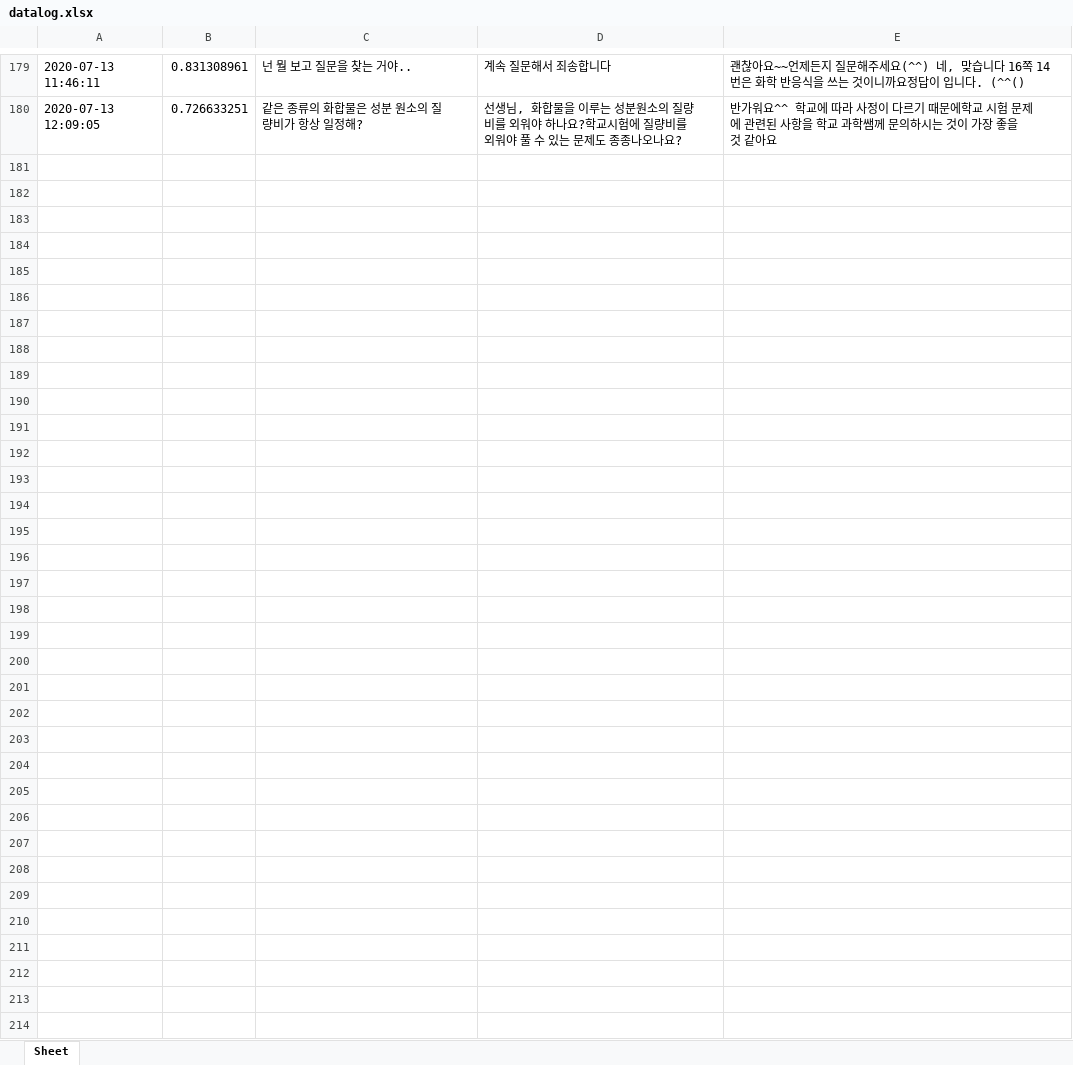
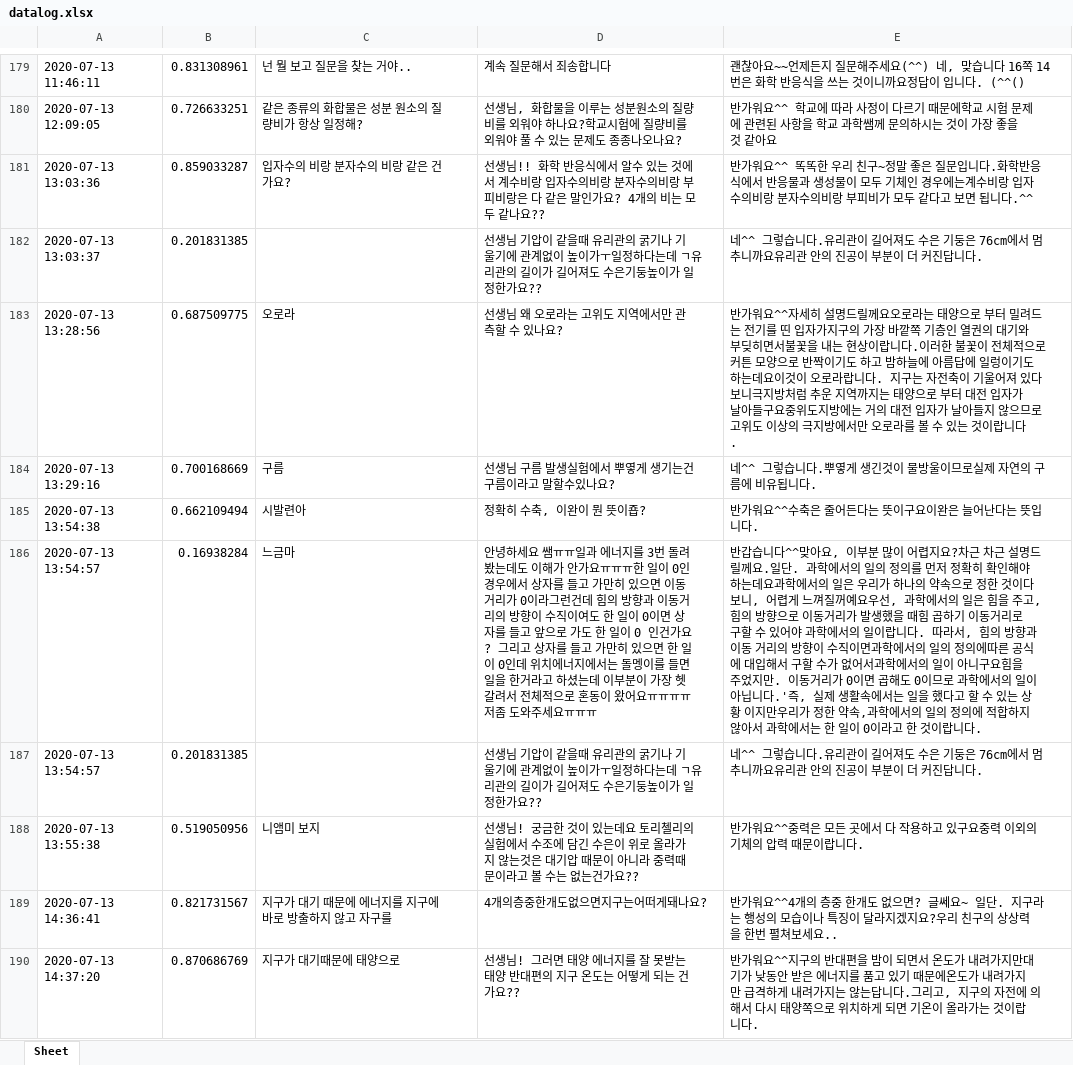
Before and after one commit to kungmo/faq_chatbot_science_3rd, an Excel workbook: data/datalog.xlsx, sheet Sheet, drawn as a sheet; only a part is shown, gaps mark what is left out; values as stored, in another font and other column widths than the file's, no borders; the diff covers the shown part only; the diff names each change by its address in the sheet, - before the commit and + after, or states it on an @@ line.

```diff
--- a/data/datalog.xlsx (sheet Sheet)
+++ b/data/datalog.xlsx (sheet Sheet)
+row 181: 2020-07-13 13:03:36 | 0.859033287 | 입자수의 비랑 분자수의 비랑 같은 건가요? | 선생님!! 화학 반응식에서 알수 있는 것에서 계수비랑 입자수의비랑 분자수의비랑 부피비랑은 다 같은 말인가요? 4개의 비는 모두 같나요?? | 반가워요^^ 똑똑한 우리 친구~정말 좋은 질문입니다.화학반응식에서 반응물과 생성물이 모두 기체인 경우에는계수비랑 입자수의비랑 분자수의비랑 부피비가 모두 같다고 보면 됩니다.^^
+row 182: 2020-07-13 13:03:37 | 0.201831385 |  | 선생님 기압이 같을때 유리관의 굵기나 기울기에 관계없이 높이가ㅜ일정하다는데 ㄱ유리관의 길이가 길어져도 수은기둥높이가 일정한가요?? | 네^^ 그렇습니다.유리관이 길어져도 수은 기둥은 76cm에서 멈추니까요유리관 안의 진공이 부분이 더 커진답니다.
+row 183: 2020-07-13 13:28:56 | 0.687509775 | 오로라 | 선생님 왜 오로라는 고위도 지역에서만 관측할 수 있나요? | 반가워요^^자세히 설명드릴께요오로라는 태양으로 부터 밀려드는 전기를 띤 입자가지구의 가장 바깥쪽 기층인 열권의 대기와 부딪히면서불꽃을 내는 현상이랍니다.이러한 불꽃이 전체적으로 커튼 모양으로 반짝이기도 하고 밤하늘에 아름답에 일렁이기도 하는데요이것이 오로라랍니다. 지구는 자전축이 기울어져 있다보니극지방처럼 추운 지역까지는 태양으로 부터 대전 입자가 날아들구요중위도지방에는 거의 대전 입자가 날아들지 않으므로고위도 이상의 극지방에서만 오로라를 볼 수 있는 것이랍니다 .
+row 184: 2020-07-13 13:29:16 | 0.700168669 | 구름 | 선생님 구름 발생실험에서 뿌옇게 생기는건 구름이라고 말할수있나요? | 네^^ 그렇습니다.뿌옇게 생긴것이 물방울이므로실제 자연의 구름에 비유됩니다.
+row 185: 2020-07-13 13:54:38 | 0.662109494 | 시발련아 | 정확히 수축, 이완이 뭔 뜻이죱? | 반가워요^^수축은 줄어든다는 뜻이구요이완은 늘어난다는 뜻입니다.
+row 186: 2020-07-13 13:54:57 | 0.16938284 | 느금마 | 안녕하세요 쌤ㅠㅠ일과 에너지를 3번 돌려봤는데도 이해가 안가요ㅠㅠㅠ한 일이 0인 경우에서 상자를 들고 가만히 있으면 이동거리가 0이라그런건데 힘의 방향과 이동거리의 방향이 수직이여도 한 일이 0이면 상자를 들고 앞으로 가도 한 일이 0 인건가요? 그리고 상자를 들고 가만히 있으면 한 일이 0인데 위치에너지에서는 돌멩이를 들면 일을 한거라고 하셨는데 이부분이 가장 헷갈려서 전체적으로 혼동이 왔어요ㅠㅠㅠㅠ 저좀 도와주세요ㅠㅠㅠ | 반갑습니다^^맞아요, 이부분 많이 어렵지요?차근 차근 설명드릴께요.일단. 과학에서의 일의 정의를 먼저 정확히 확인해야 하는데요과학에서의 일은 우리가 하나의 약속으로 정한 것이다 보니, 어렵게 느껴질꺼예요우선, 과학에서의 일은 힘을 주고, 힘의 방향으로 이동거리가 발생했을 때힘 곱하기 이동거리로 구할 수 있어야 과학에서의 일이랍니다. 따라서, 힘의 방향과 이동 거리의 방향이 수직이면과학에서의 일의 정의에따른 공식에 대입해서 구할 수가 없어서과학에서의 일이 아니구요힘을 주었지만. 이동거리가 0이면 곱해도 0이므로 과학에서의 일이 아닙니다.'즉, 실제 생활속에서는 일을 했다고 할 수 있는 상황 이지만우리가 정한 약속,과학에서의 일의 정의에 적합하지 않아서 과학에서는 한 일이 0이라고 한 것이랍니다.
+row 187: 2020-07-13 13:54:57 | 0.201831385 |  | 선생님 기압이 같을때 유리관의 굵기나 기울기에 관계없이 높이가ㅜ일정하다는데 ㄱ유리관의 길이가 길어져도 수은기둥높이가 일정한가요?? | 네^^ 그렇습니다.유리관이 길어져도 수은 기둥은 76cm에서 멈추니까요유리관 안의 진공이 부분이 더 커진답니다.
+row 188: 2020-07-13 13:55:38 | 0.519050956 | 니앰미 보지 | 선생님! 궁금한 것이 있는데요 토리첼리의 실험에서 수조에 담긴 수은이 위로 올라가지 않는것은 대기압 때문이 아니라 중력때문이라고 볼 수는 없는건가요?? | 반가워요^^중력은 모든 곳에서 다 작용하고 있구요중력 이외의 기체의 압력 때문이랍니다.
+row 189: 2020-07-13 14:36:41 | 0.821731567 | 지구가 대기 때문에 에너지를 지구에 바로 방출하지 않고 자구를 | 4개의층중한개도없으면지구는어떠게돼나요? | 반가워요^^4개의 층중 한개도 없으면? 글쎄요~ 일단. 지구라는 행성의 모습이나 특징이 달라지겠지요?우리 친구의 상상력을 한번 펼쳐보세요..
+row 190: 2020-07-13 14:37:20 | 0.870686769 | 지구가 대기때문에 태양으로 | 선생님! 그러면 태양 에너지를 잘 못받는 태양 반대편의 지구 온도는 어떻게 되는 건가요?? | 반가워요^^지구의 반대편을 밤이 되면서 온도가 내려가지만대기가 낮동안 받은 에너지를 품고 있기 때문에온도가 내려가지만 급격하게 내려가지는 않는답니다.그리고, 지구의 자전에 의해서 다시 태양쪽으로 위치하게 되면 기온이 올라가는 것이랍니다.
```
Also changed, not shown: 146 added rows elsewhere in this sheet, 1 other file.
